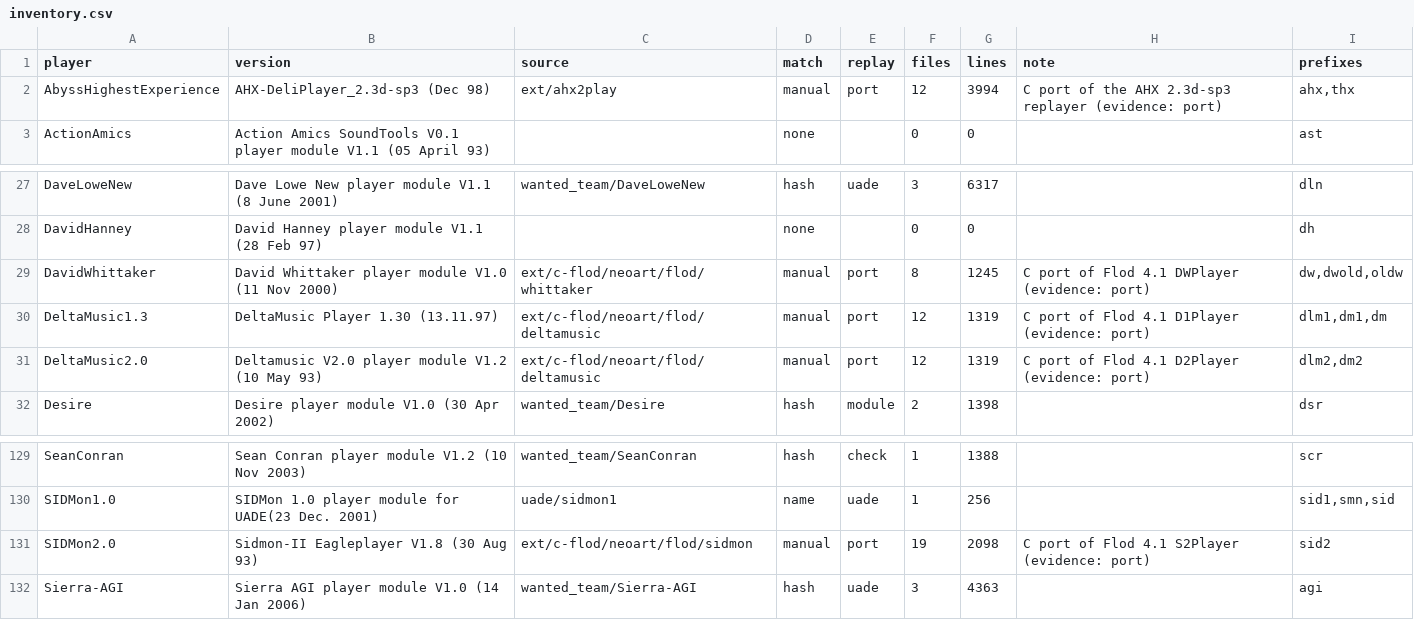
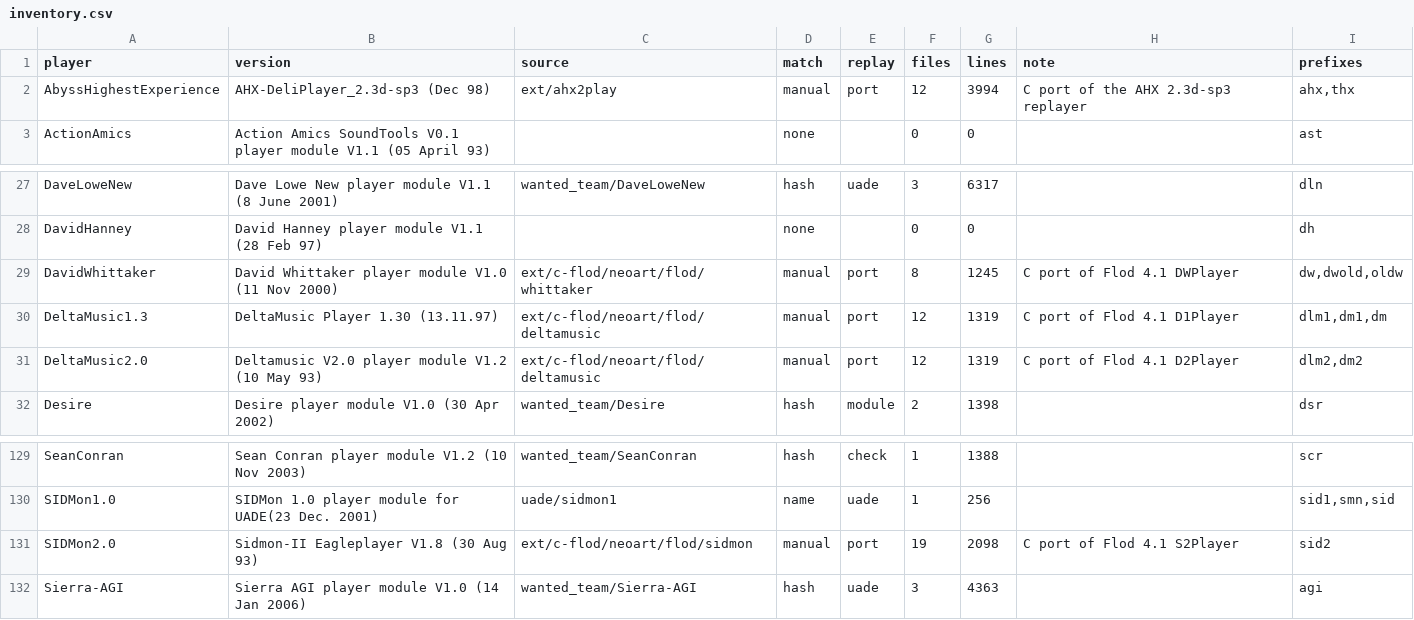
Before and after one commit to cahirwpz/amiga-replayer-analysis, a CSV file: data/inventory.csv, drawn as a sheet; only a part is shown, gaps mark what is left out.

```diff
--- a/data/inventory.csv
+++ b/data/inventory.csv
@@ -1,3 +1,3 @@
 player,version,source,match,replay,files,lines,note,prefixes
-AbyssHighestExperience,AHX-DeliPlayer_2.3d-sp3 (Dec 98),ext/ahx2play,manual,port,12,3994,C port of the AHX 2.3d-sp3 replayer (evidence: port),"ahx,thx"
+AbyssHighestExperience,AHX-DeliPlayer_2.3d-sp3 (Dec 98),ext/ahx2play,manual,port,12,3994,C port of the AHX 2.3d-sp3 replayer,"ahx,thx"
 ActionAmics,Action Amics SoundTools V0.1 player module V1.1 (05 April 93),,none,,0,0,,ast
@@ -28,5 +28,5 @@ DaveLoweNew,Dave Lowe New player module V1.1 (8 June 2001),wanted_team/DaveLoweN
 DavidHanney,David Hanney player module V1.1 (28 Feb 97),,none,,0,0,,dh
-DavidWhittaker,David Whittaker player module V1.0 (11 Nov 2000),ext/c-flod/neoart/flod/whittaker,manual,port,8,1245,C port of Flod 4.1 DWPlayer (evidence: port),"dw,dwold,oldw"
-DeltaMusic1.3,DeltaMusic Player 1.30 (13.11.97),ext/c-flod/neoart/flod/deltamusic,manual,port,12,1319,C port of Flod 4.1 D1Player (evidence: port),"dlm1,dm1,dm"
-DeltaMusic2.0,Deltamusic V2.0 player module V1.2 (10 May 93),ext/c-flod/neoart/flod/deltamusic,manual,port,12,1319,C port of Flod 4.1 D2Player (evidence: port),"dlm2,dm2"
+DavidWhittaker,David Whittaker player module V1.0 (11 Nov 2000),ext/c-flod/neoart/flod/whittaker,manual,port,8,1245,C port of Flod 4.1 DWPlayer,"dw,dwold,oldw"
+DeltaMusic1.3,DeltaMusic Player 1.30 (13.11.97),ext/c-flod/neoart/flod/deltamusic,manual,port,12,1319,C port of Flod 4.1 D1Player,"dlm1,dm1,dm"
+DeltaMusic2.0,Deltamusic V2.0 player module V1.2 (10 May 93),ext/c-flod/neoart/flod/deltamusic,manual,port,12,1319,C port of Flod 4.1 D2Player,"dlm2,dm2"
 Desire,Desire player module V1.0 (30 Apr 2002),wanted_team/Desire,hash,module,2,1398,,dsr
@@ -130,3 +130,3 @@ SeanConran,Sean Conran player module V1.2 (10 Nov 2003),wanted_team/SeanConran,h
 SIDMon1.0,SIDMon 1.0 player module for UADE(23 Dec. 2001),uade/sidmon1,name,uade,1,256,,"sid1,smn,sid"
-SIDMon2.0,Sidmon-II Eagleplayer V1.8 (30 Aug 93),ext/c-flod/neoart/flod/sidmon,manual,port,19,2098,C port of Flod 4.1 S2Player (evidence: port),sid2
+SIDMon2.0,Sidmon-II Eagleplayer V1.8 (30 Aug 93),ext/c-flod/neoart/flod/sidmon,manual,port,19,2098,C port of Flod 4.1 S2Player,sid2
 Sierra-AGI,Sierra AGI player module V1.0 (14 Jan 2006),wanted_team/Sierra-AGI,hash,uade,3,4363,,agi
```
Also changed, not shown: 23 other files.
